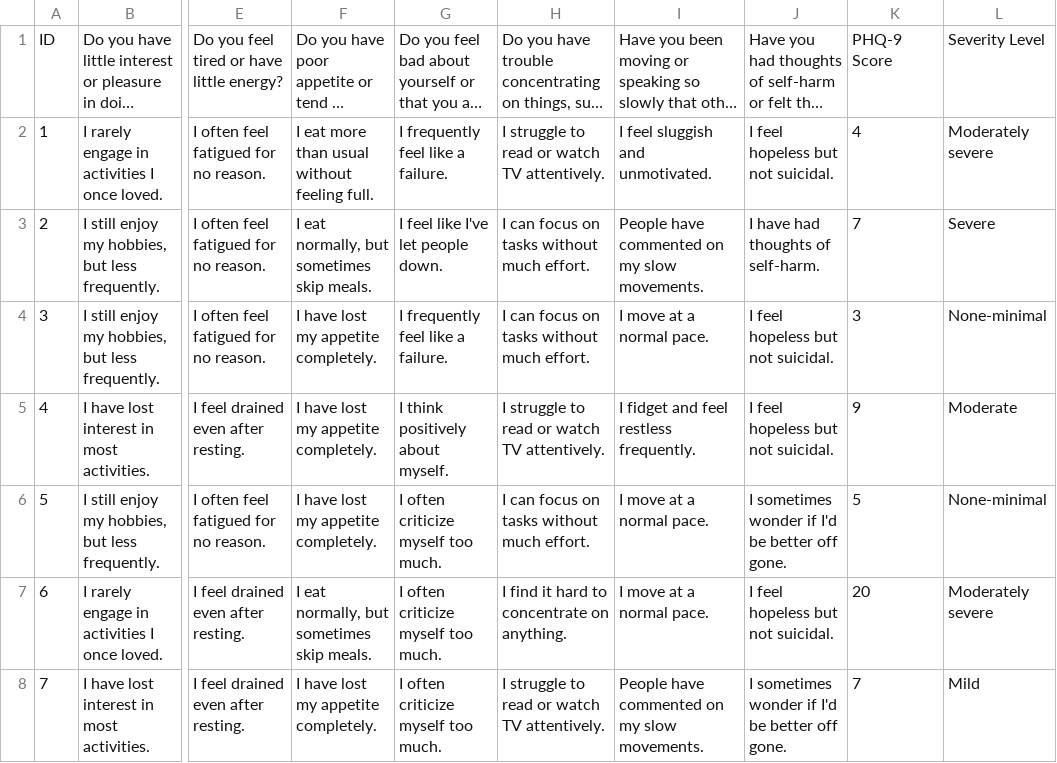
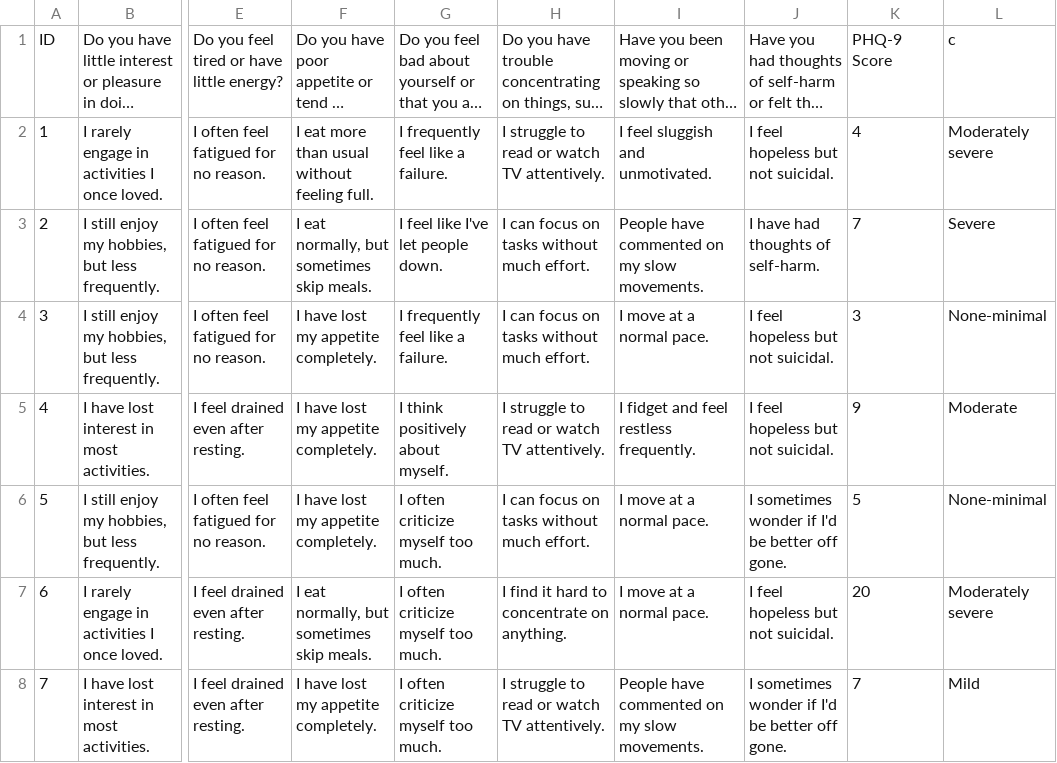
Before and after one commit to sdsdsdsdaf/Bert-Fine-tune, a CSV file: phq9_dataset.csv, drawn as a sheet; only a part is shown, gaps mark what is left out; long unchanged cells end in …; the diff names each change by its address in the sheet, - before the commit and + after, or states it on an @@ line.

```diff
--- a/phq9_dataset.csv
+++ b/phq9_dataset.csv
-L1: Severity Level
+L1: c
```
Also changed, not shown: 8 other files.
